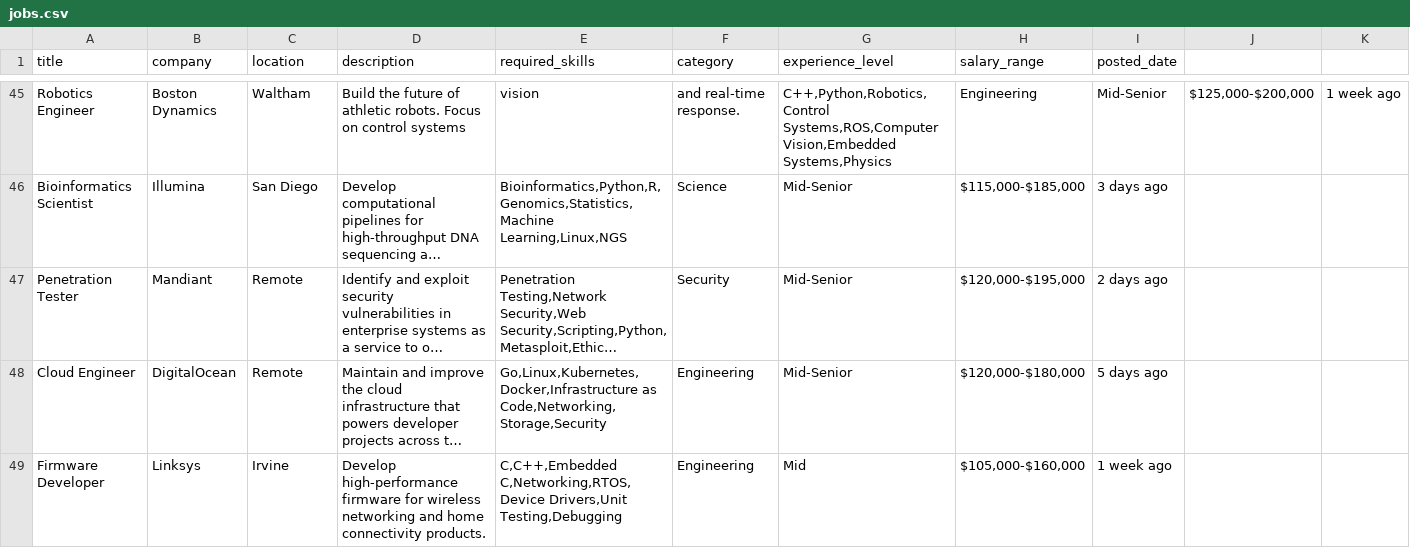
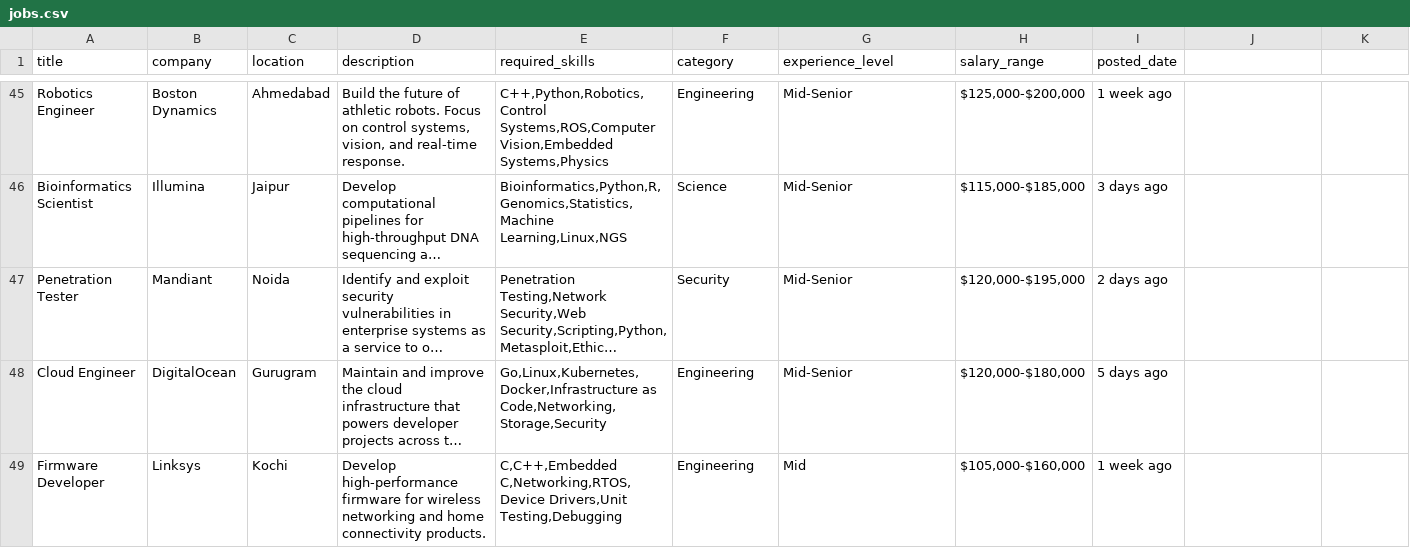
Before and after one commit to arunnatarajan01-dev/AI-Powered-Job-and-Career-research-assistant, a CSV file: data/jobs.csv, drawn as a sheet; only a part is shown, gaps mark what is left out; long unchanged cells end in …; the diff covers the shown part only; the diff names each change by its address in the sheet, - before the commit and + after, or states it on an @@ line.

```diff
--- a/data/jobs.csv
+++ b/data/jobs.csv
-C45 (location): Waltham
+C45 (location): Ahmedabad
-D45 (description): …on control systems
+D45 (description): …on control systems, vision, and real-time response.
-E45 (required_skills): vision
+E45 (required_skills): C++,Python,Robotics,Control Systems,ROS,Computer Vision,Embedded Systems,Physics
-F45 (category): and real-time response.
+F45 (category): Engineering
-G45 (experience_level): C++,Python,Robotics,Control Systems,ROS,Computer Vision,Embedded Systems,Physics
+G45 (experience_level): Mid-Senior
-H45 (salary_range): Engineering
+H45 (salary_range): $125,000-$200,000
-I45 (posted_date): Mid-Senior
+I45 (posted_date): 1 week ago
-J45: $125,000-$200,000
+J45: (empty)
-K45: 1 week ago
+K45: (empty)
-C46 (location): San Diego
+C46 (location): Jaipur
-C47 (location): Remote
+C47 (location): Noida
-C48 (location): Remote
+C48 (location): Gurugram
-C49 (location): Irvine
+C49 (location): Kochi
```
Also changed, not shown: 135 edited cells elsewhere in this file, 29 other files.
